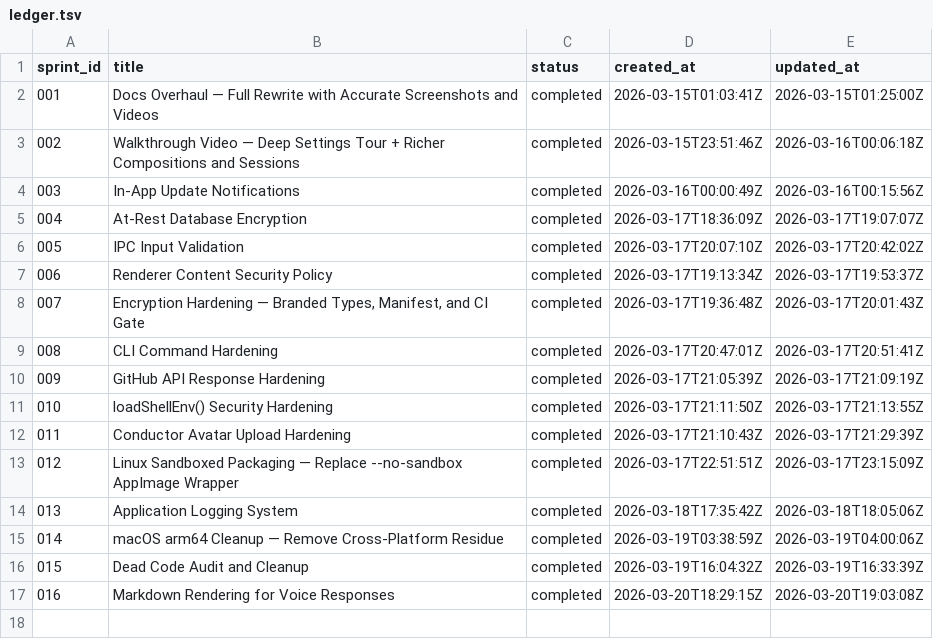
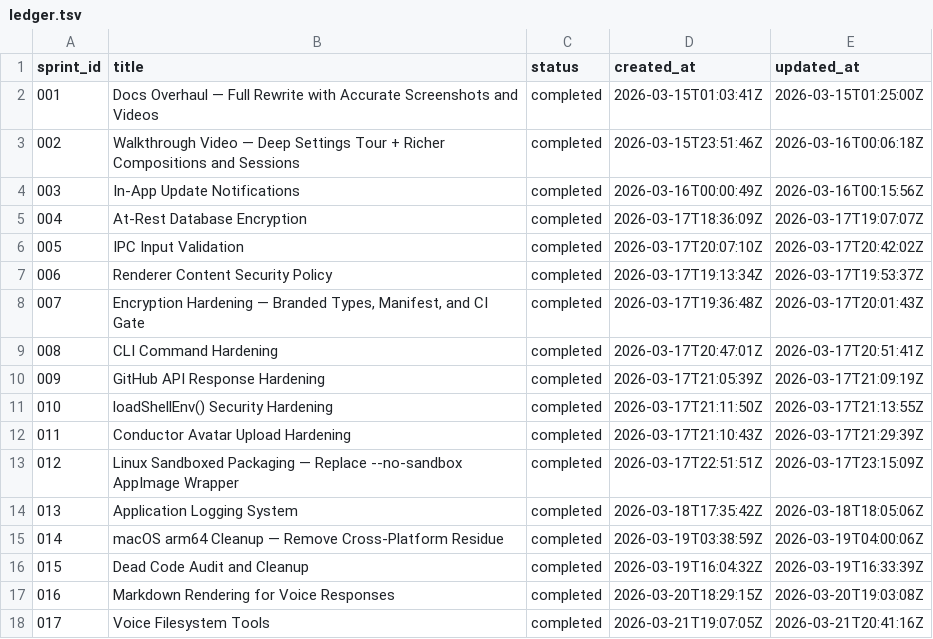
Before and after one commit to polyphon-ai/polyphon, a TSV file: docs/sprints/ledger.tsv, drawn as a sheet.

```diff
--- a/docs/sprints/ledger.tsv
+++ b/docs/sprints/ledger.tsv
@@ -17 +17,2 @@ sprint_id	title	status	created_at	updated_at
 016	Markdown Rendering for Voice Responses	completed	2026-03-20T18:29:15Z	2026-03-20T19:03:08Z
+017	Voice Filesystem Tools	completed	2026-03-21T19:07:05Z	2026-03-21T20:41:16Z
```
Also changed, not shown: 2 other files.
